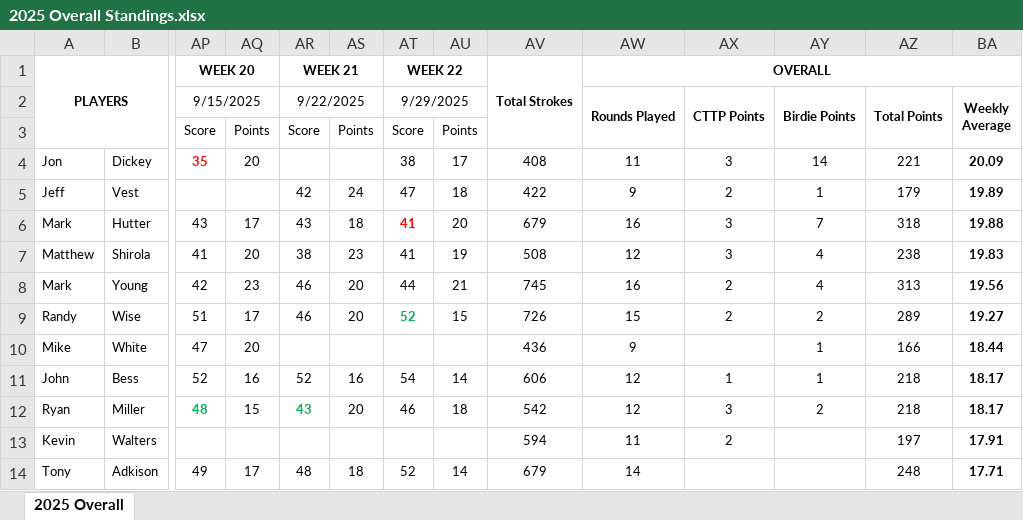
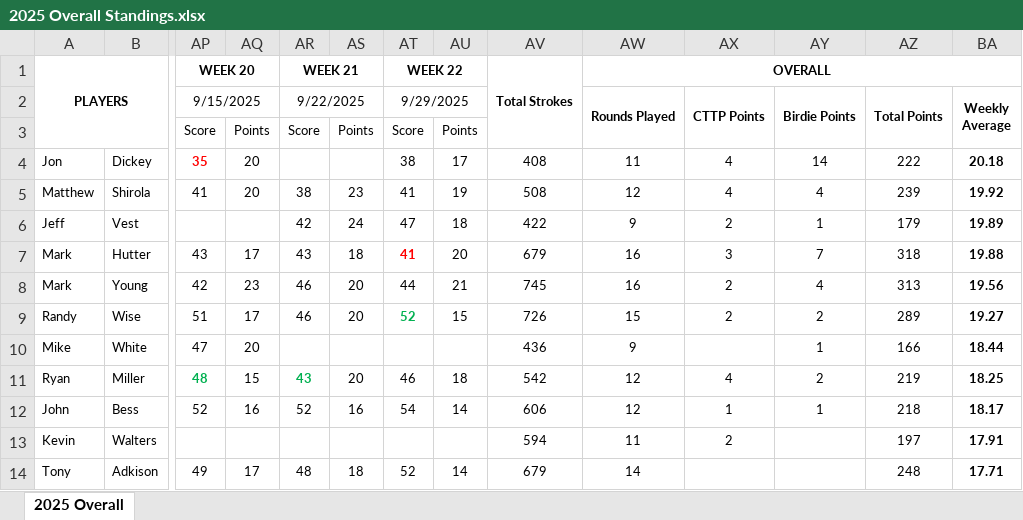
Before and after one commit to mthutter/golf-league-manager, an Excel workbook: public/results/2025/2025 Overall Standings.xlsx, sheet 2025 Overall, drawn as a sheet; only a part is shown, gaps mark what is left out; values as stored, in another font and other column widths than the file's, no borders; removed rows and columns are numbered as before the commit, all else as after; rows hold the shown columns only; the diff names each change by its address in the sheet, - before the commit and + after, or states it on an @@ line.

Commit message:
100125 - recounted cttp points

```diff
--- a/public/results/2025/2025 Overall Standings.xlsx (sheet 2025 Overall)
+++ b/public/results/2025/2025 Overall Standings.xlsx (sheet 2025 Overall)
-AX4 (CTTP Points): 3
+AX4 (CTTP Points): 4
-AZ4 (Total Points): 221
+AZ4 (Total Points): 222
-BA4 (Weekly Average): 20.09
+BA4 (Weekly Average): 20.18
+row 5: Matthew | Shirola | 41 | 20 | 38 | 23 | 41 | 19 | 508 | 12 | 4 | 4 | 239 | 19.92
-row 7: Matthew | Shirola | 41 | 20 | 38 | 23 | 41 | 19 | 508 | 12 | 3 | 4 | 238 | 19.83
+row 11: Ryan | Miller | 48 | 15 | 43 | 20 | 46 | 18 | 542 | 12 | 4 | 2 | 219 | 18.25
-row 12: Ryan | Miller | 48 | 15 | 43 | 20 | 46 | 18 | 542 | 12 | 3 | 2 | 218 | 18.17
```
Also changed, not shown: formulas that keep their value, 3 other files.
